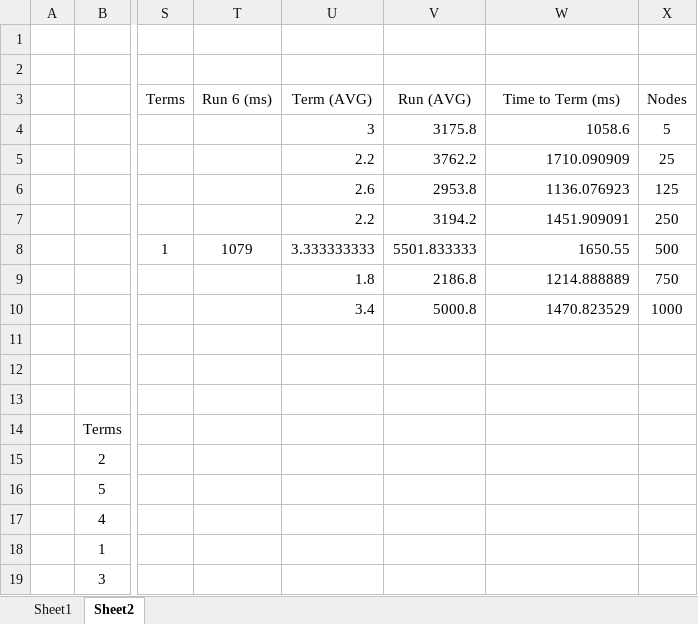
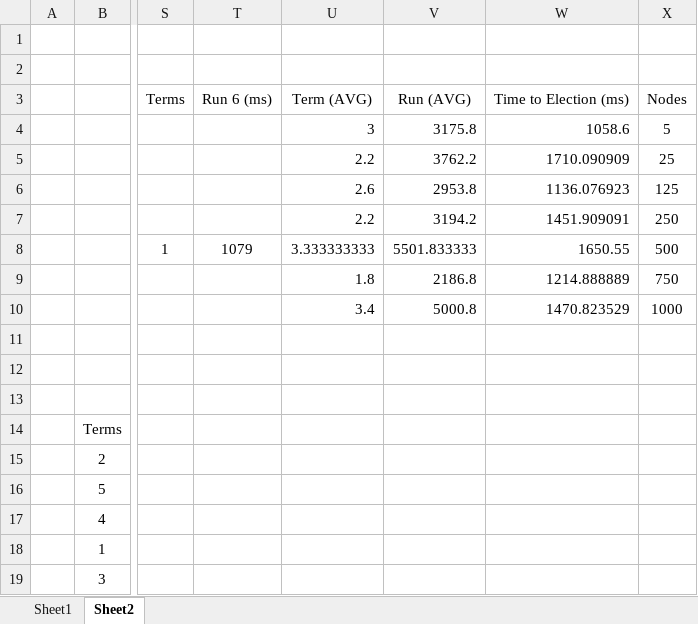
Before and after one commit to edusachin/Distributed-Systems-Reverse-Lectures, an Excel workbook: RL2/PresentationGraph.xlsx, sheet Sheet2, drawn as a sheet; only a part is shown, gaps mark what is left out; values as stored, in another font and other column widths than the file's, no borders; charts and pictures not drawn; the diff names each change by its address in the sheet, - before the commit and + after, or states it on an @@ line.

Commit message:
graphs

```diff
--- a/RL2/PresentationGraph.xlsx (sheet Sheet2)
+++ b/RL2/PresentationGraph.xlsx (sheet Sheet2)
-W3: Time to Term (ms)
+W3: Time to Election (ms)
```
Also changed, not shown: charts or pictures, 1 other file.
